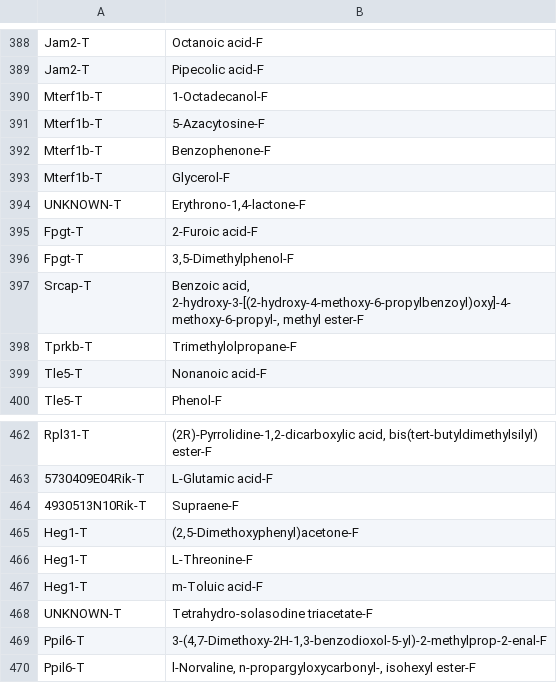
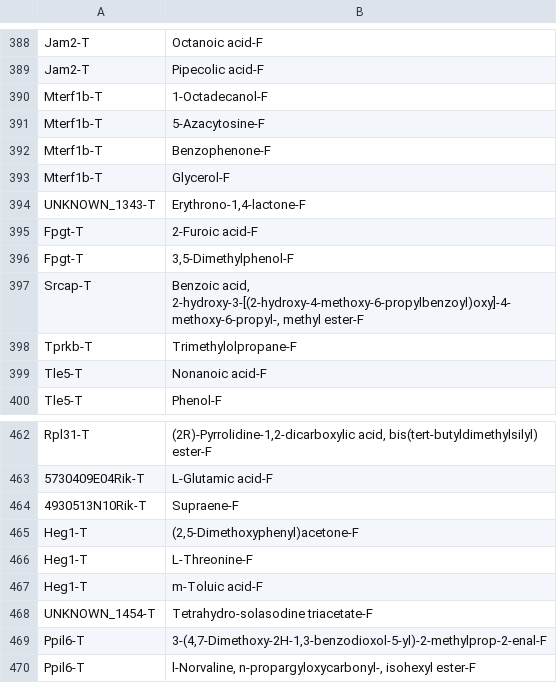
Before and after one commit to ananyakl/Metabolite, a CSV file: CSF/BiBC/CSF-CTX_updated.csv, drawn as a sheet; only a part is shown, gaps mark what is left out.

Commit message:
updated UNKNOWN names

```diff
--- a/CSF/BiBC/CSF-CTX_updated.csv
+++ b/CSF/BiBC/CSF-CTX_updated.csv
@@ -393,3 +393,3 @@ Mterf1b-T,Benzophenone-F
 Mterf1b-T,Glycerol-F
-UNKNOWN-T,"Erythrono-1,4-lactone-F"
+UNKNOWN_1343-T,"Erythrono-1,4-lactone-F"
 Fpgt-T,2-Furoic acid-F
@@ -467,3 +467,3 @@ Heg1-T,L-Threonine-F
 Heg1-T,m-Toluic acid-F
-UNKNOWN-T,Tetrahydro-solasodine triacetate-F
+UNKNOWN_1454-T,Tetrahydro-solasodine triacetate-F
 Ppil6-T,"3-(4,7-Dimethoxy-2H-1,3-benzodioxol-5-yl)-2-methylprop-2-enal-F"
```
Also changed, not shown: CSF/BiBC/CSF_node_degrees.csv, CSF/BiBC/cpx_brain_node_types.csv, 4 other files.
